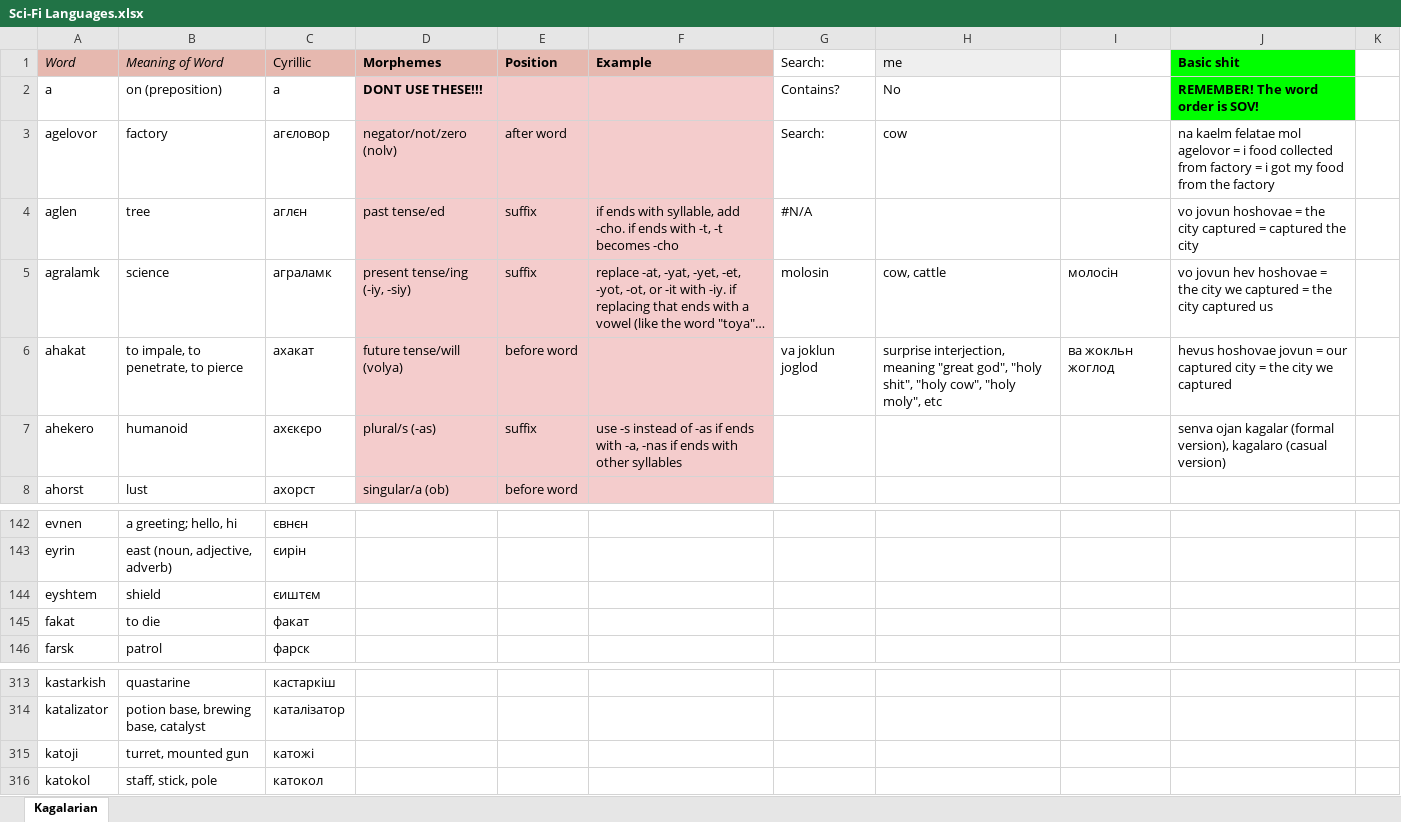
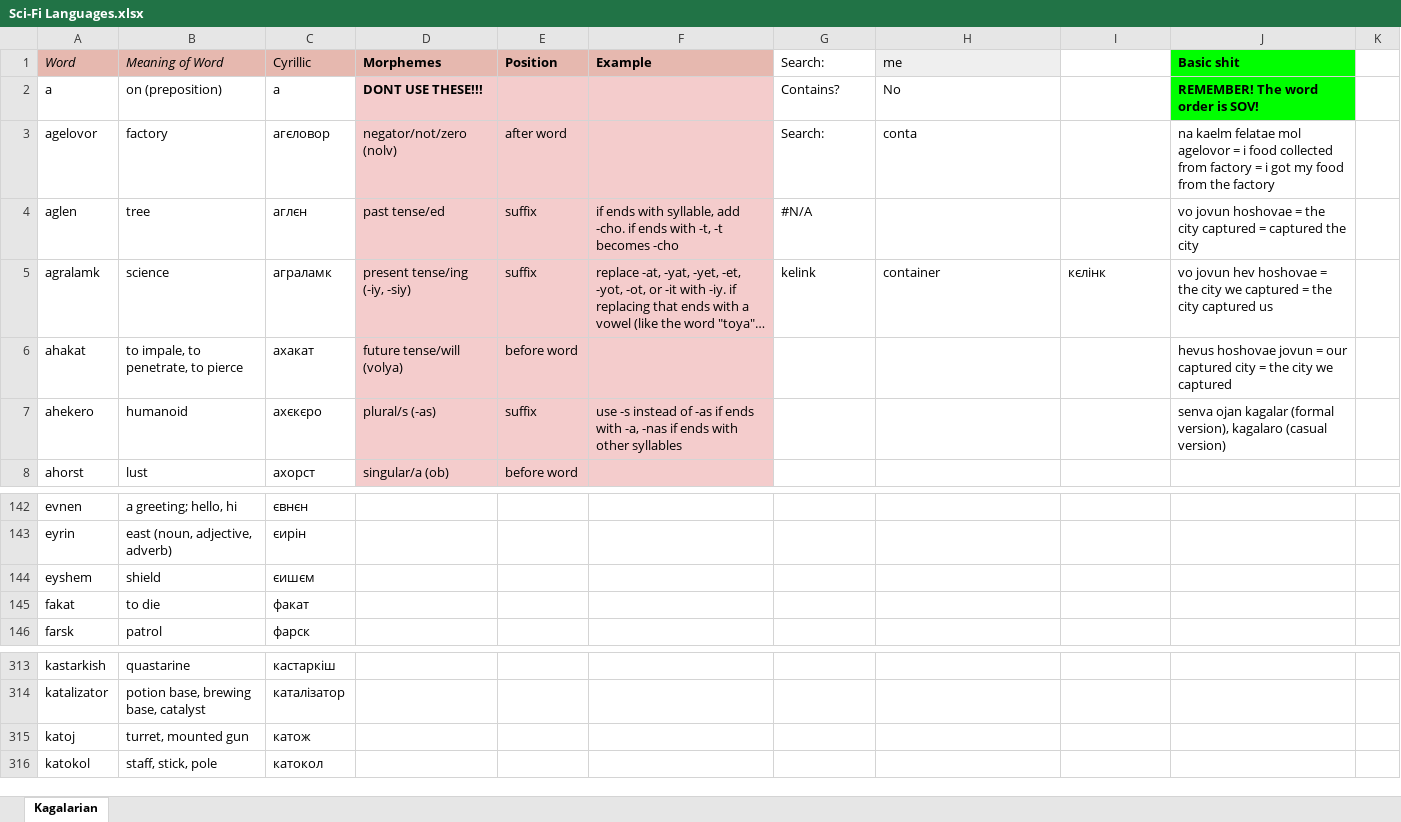
Before and after one commit to Oneo64/Starlattice, an Excel workbook: Conlangs/Sci-Fi Languages.xlsx, sheet Kagalarian, drawn as a sheet; only a part is shown, gaps mark what is left out; long unchanged cells end in …; values as stored, in another font and other column widths than the file's, no borders; charts and pictures not drawn; the diff names each change by its address in the sheet, - before the commit and + after, or states it on an @@ line.

Commit message:
Update Sci-Fi Languages.xlsx

```diff
--- a/Conlangs/Sci-Fi Languages.xlsx (sheet Kagalarian)
+++ b/Conlangs/Sci-Fi Languages.xlsx (sheet Kagalarian)
-H3 (me): cow
+H3 (me): conta
-G5 (Search:): molosin
+G5 (Search:): kelink
-H5 (me): cow, cattle
+H5 (me): container
-I5: молосін
+I5: кєлінк
-G6 (Search:): va joklun joglod
+G6 (Search:): (empty)
-H6 (me): surprise interjection, meaning "great god", "holy shit", "holy cow", "holy moly", etc
+H6 (me): (empty)
-I6: ва жокльн жоглод
+I6: (empty)
-A144 (Word): eyshtem
+A144 (Word): eyshem
-C144 (Cyrillic): єиштєм
+C144 (Cyrillic): єишєм
-A315 (Word): katoji
+A315 (Word): katoj
-C315 (Cyrillic): катожі
+C315 (Cyrillic): катож
```
